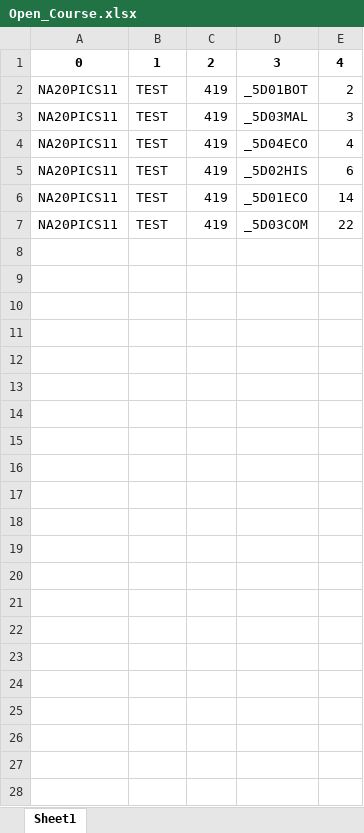
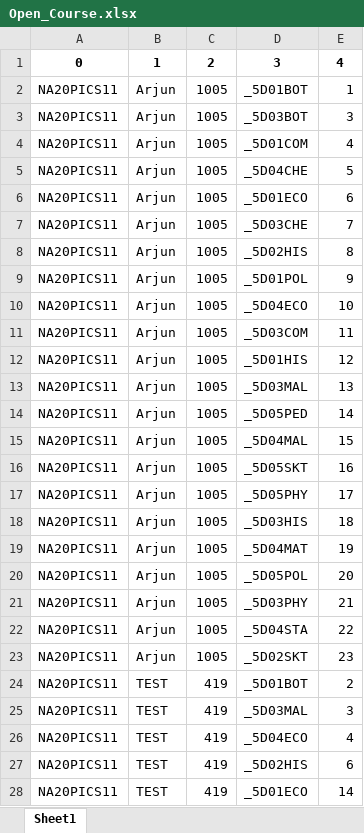
Before and after one commit to 4rjunc/opencourse-webapp, an Excel workbook: openBackend/openApi/csv_file/Open_Course.xlsx, sheet Sheet1, drawn as a sheet; only a part is shown; the shorter side is filled out with more unchanged rows; values as stored, in another font and other column widths than the file's, no borders; the diff names each change by its address in the sheet, - before the commit and + after, or states it on an @@ line.

```diff
--- a/openBackend/openApi/csv_file/Open_Course.xlsx (sheet Sheet1)
+++ b/openBackend/openApi/csv_file/Open_Course.xlsx (sheet Sheet1)
+row 2: NA20PICS11 | Arjun | 1005 | _5D01BOT | 1
+row 3: NA20PICS11 | Arjun | 1005 | _5D03BOT | 3
+row 4: NA20PICS11 | Arjun | 1005 | _5D01COM | 4
+row 5: NA20PICS11 | Arjun | 1005 | _5D04CHE | 5
+row 6: NA20PICS11 | Arjun | 1005 | _5D01ECO | 6
+row 7: NA20PICS11 | Arjun | 1005 | _5D03CHE | 7
+row 8: NA20PICS11 | Arjun | 1005 | _5D02HIS | 8
+row 9: NA20PICS11 | Arjun | 1005 | _5D01POL | 9
+row 10: NA20PICS11 | Arjun | 1005 | _5D04ECO | 10
+row 11: NA20PICS11 | Arjun | 1005 | _5D03COM | 11
+row 12: NA20PICS11 | Arjun | 1005 | _5D01HIS | 12
+row 13: NA20PICS11 | Arjun | 1005 | _5D03MAL | 13
+row 14: NA20PICS11 | Arjun | 1005 | _5D05PED | 14
+row 15: NA20PICS11 | Arjun | 1005 | _5D04MAL | 15
+row 16: NA20PICS11 | Arjun | 1005 | _5D05SKT | 16
+row 17: NA20PICS11 | Arjun | 1005 | _5D05PHY | 17
+row 18: NA20PICS11 | Arjun | 1005 | _5D03HIS | 18
+row 19: NA20PICS11 | Arjun | 1005 | _5D04MAT | 19
+row 20: NA20PICS11 | Arjun | 1005 | _5D05POL | 20
+row 21: NA20PICS11 | Arjun | 1005 | _5D03PHY | 21
+row 22: NA20PICS11 | Arjun | 1005 | _5D04STA | 22
+row 23: NA20PICS11 | Arjun | 1005 | _5D02SKT | 23
```
Also changed, not shown: 3 other files.
